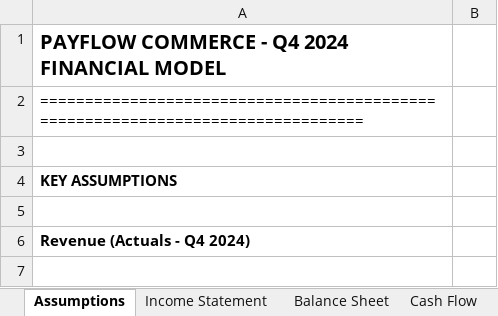
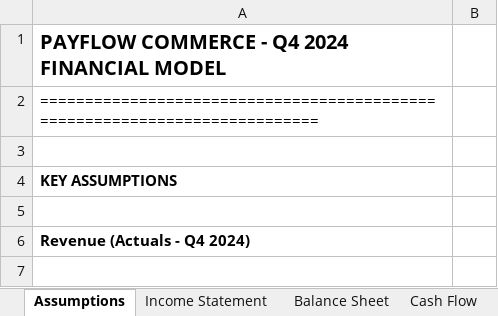
Before and after one commit to xgrantgamble/payflow-fraud-detection, an Excel workbook: excel/financial_model.xlsx, sheet Assumptions, drawn as a sheet; only a part is shown; values as stored, in another font and other column widths than the file's, no borders; the diff names each change by its address in the sheet, - before the commit and + after, or states it on an @@ line.

```diff
--- a/excel/financial_model.xlsx (sheet Assumptions)
+++ b/excel/financial_model.xlsx (sheet Assumptions)
-A2: ================================================================================
+A2: ===========================================================================
```
Also changed, not shown: sheet Income Statement, sheet Variance Analysis, 23 other files.
